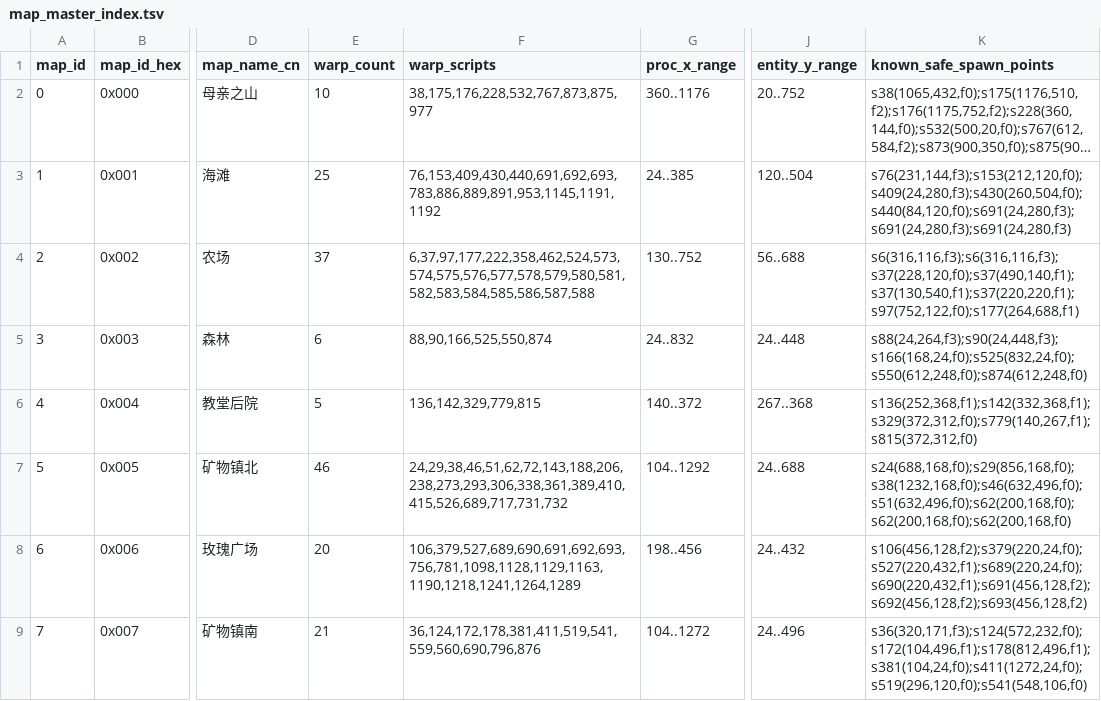
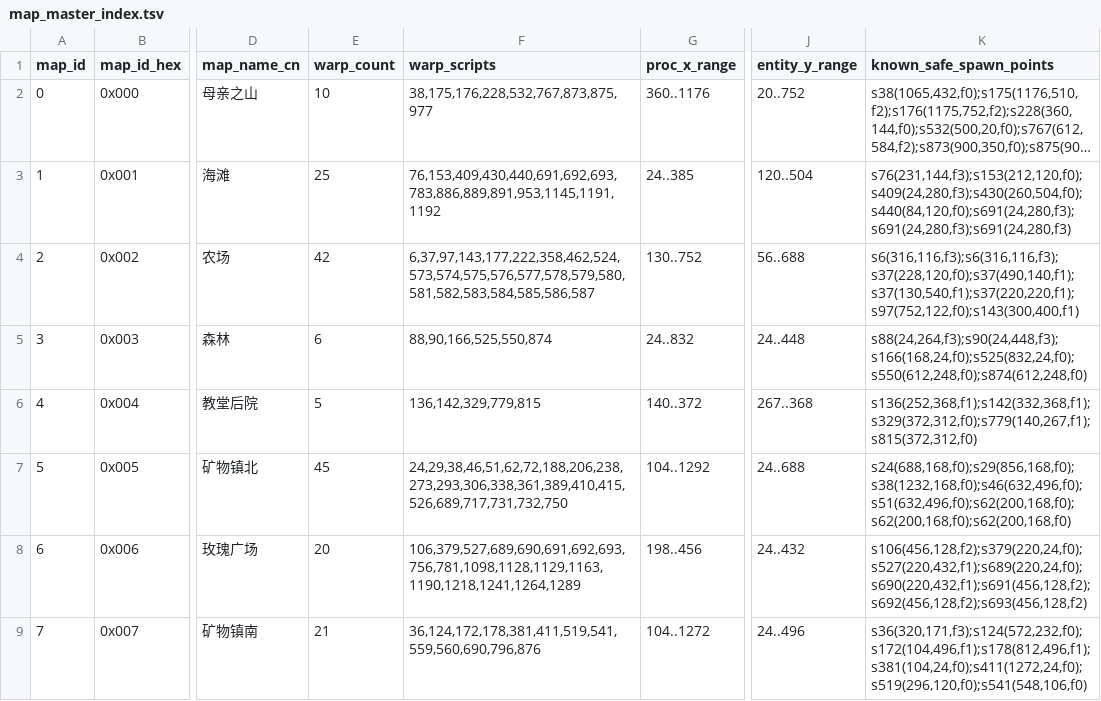
Before and after one commit to Yehaikun/Harvest-Moon---Friends-Of-Mineral-Town, a TSV file: docs/generated/map_master_index.tsv, drawn as a sheet; only a part is shown, gaps mark what is left out; long unchanged cells end in …; the diff names each change by its address in the sheet, - before the commit and + after, or states it on an @@ line.

```diff
--- a/docs/generated/map_master_index.tsv
+++ b/docs/generated/map_master_index.tsv
-E4 (warp_count): 37
+E4 (warp_count): 42
-F4 (warp_scripts): 6,37,97,177,222,358,462,524,573,574,575,576,577,578,579,580,581,582,583,584,585,586,587,588
+F4 (warp_scripts): 6,37,97,143,177,222,358,462,524,573,574,575,576,577,578,579,580,581,582,583,584,585,586,587
-K4 (known_safe_spawn_points): s6(316,116,f3);s6(316,116,f3);s37(228,120,f0);s37(490,140,f1);s37(130,540,f1);s37(220,220,f1);s97(752,122,f0);s177(264,688,f1)
+K4 (known_safe_spawn_points): s6(316,116,f3);s6(316,116,f3);s37(228,120,f0);s37(490,140,f1);s37(130,540,f1);s37(220,220,f1);s97(752,122,f0);s143(300,400,f1)
-E7 (warp_count): 46
+E7 (warp_count): 45
-F7 (warp_scripts): 24,29,38,46,51,62,72,143,188,206,238,273,293,306,338,361,389,410,415,526,689,717,731,732
+F7 (warp_scripts): 24,29,38,46,51,62,72,188,206,238,273,293,306,338,361,389,410,415,526,689,717,731,732,750
```
Also changed, not shown: docs/generated/rom_warp_ref_index.tsv, docs/generated/warp_index.tsv, 6 other files.
